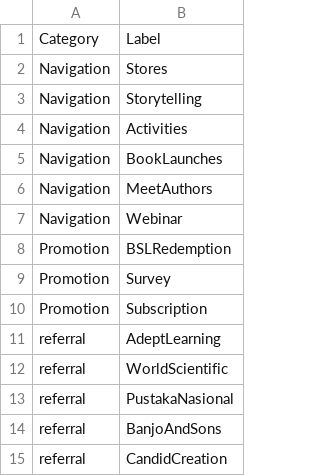
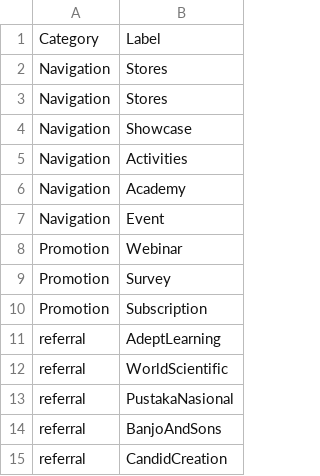
Before and after one commit to nurazwan/SingaporeBookBazaar2020, a CSV file: Links/Events.csv, drawn as a sheet; only a part is shown.

Commit message:
update links and events, revise main.html

```diff
--- a/Links/Events.csv
+++ b/Links/Events.csv
@@ -2,8 +2,8 @@ Category, Label
 Navigation,Stores
-Navigation,Storytelling
+Navigation,Stores
+Navigation,Showcase
 Navigation,Activities
-Navigation,BookLaunches
-Navigation,MeetAuthors
-Navigation,Webinar
-Promotion,BSLRedemption
+Navigation,Academy
+Navigation,Event
+Promotion,Webinar
 Promotion,Survey
```
Also changed, not shown: Links/Navigation-Links_Images.csv, 1 other file.
